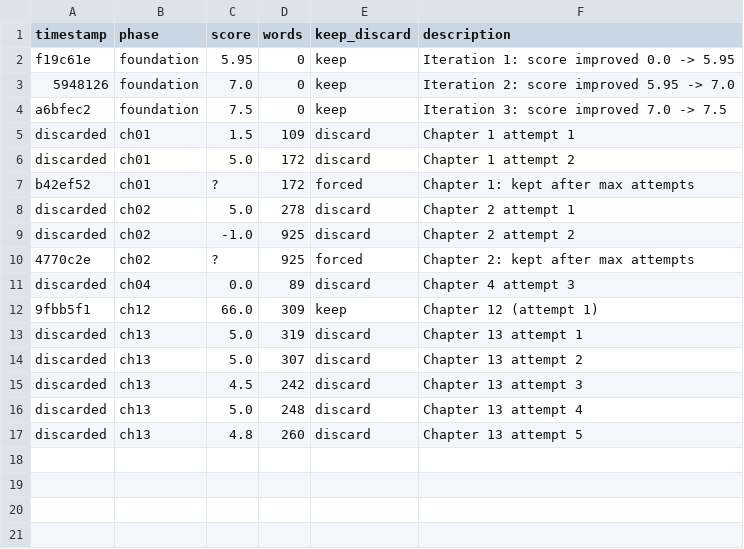
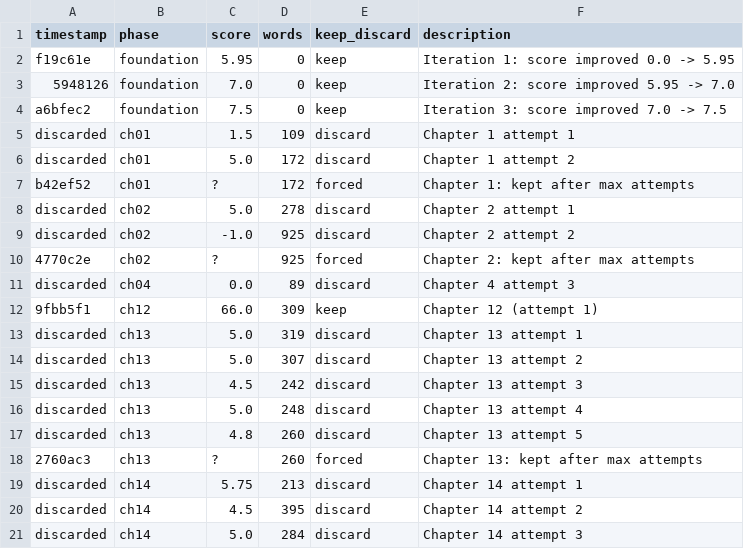
Before and after one commit to gitruili/autonovel, a TSV file: results.tsv, drawn as a sheet.

Commit message:
ch14: score 6.0, 296w

```diff
--- a/results.tsv
+++ b/results.tsv
@@ -17 +17,5 @@ discarded	ch13	5.0	248	discard	Chapter 13 attempt 4
 discarded	ch13	4.8	260	discard	Chapter 13 attempt 5
+2760ac3	ch13	?	260	forced	Chapter 13: kept after max attempts
+discarded	ch14	5.75	213	discard	Chapter 14 attempt 1
+discarded	ch14	4.5	395	discard	Chapter 14 attempt 2
+discarded	ch14	5.0	284	discard	Chapter 14 attempt 3
```
Also changed, not shown: 2 other files.
